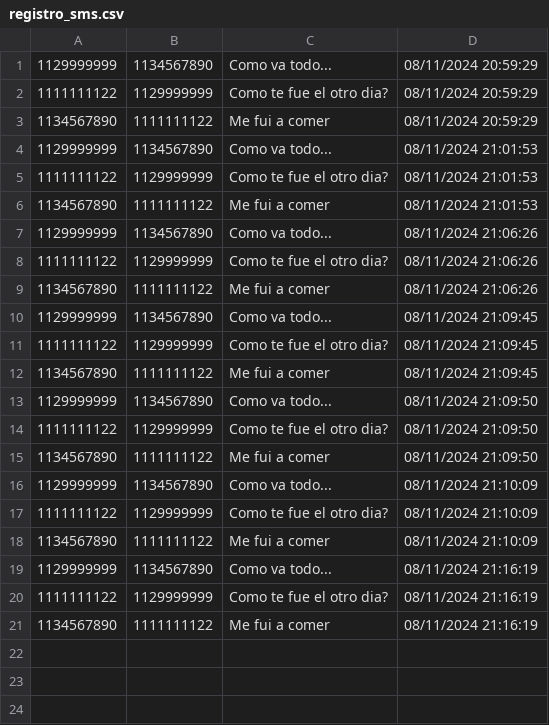
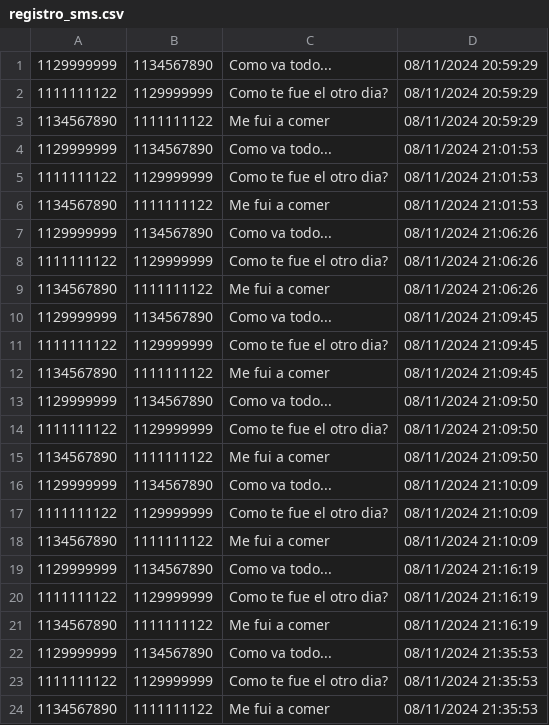
Before and after one commit to jlanusmartinez/tp_estructura, a CSV file: registro_sms.csv, drawn as a sheet.

```diff
--- a/registro_sms.csv
+++ b/registro_sms.csv
@@ -21 +21,4 @@
 1134567890,1111111122,Me fui a comer,08/11/2024 21:16:19
+1129999999,1134567890,Como va todo...,08/11/2024 21:35:53
+1111111122,1129999999,Como te fue el otro dia?,08/11/2024 21:35:53
+1134567890,1111111122,Me fui a comer,08/11/2024 21:35:53
```
Also changed, not shown: registro_llamadas.csv, 1 other file.
